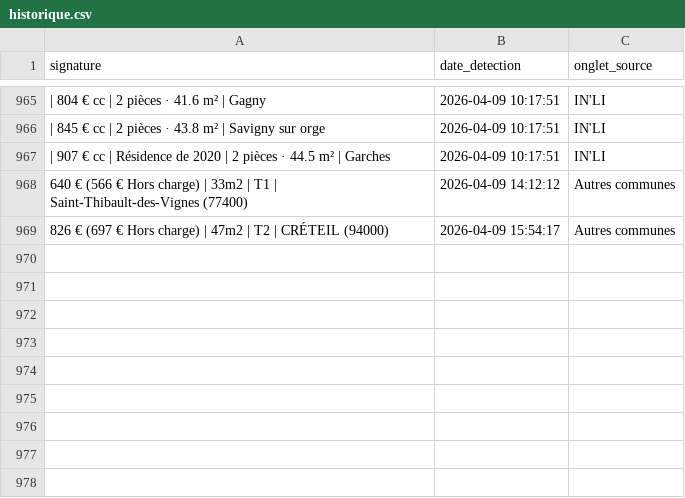
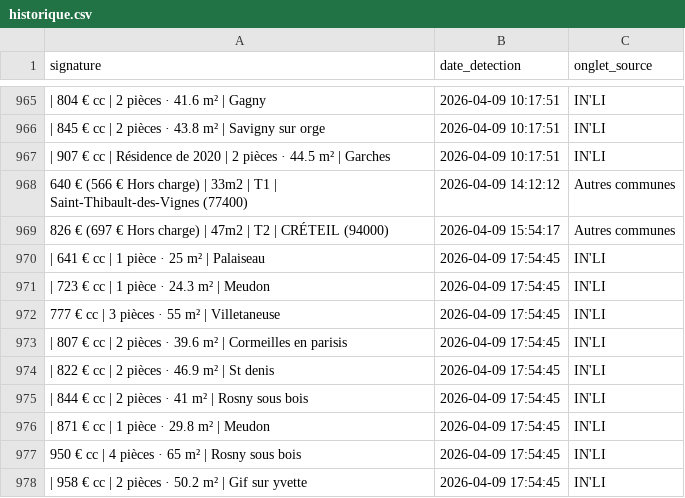
Before and after one commit to Yagalo2004/alin-bot, a CSV file: historique.csv, drawn as a sheet; only a part is shown, gaps mark what is left out; the diff names each change by its address in the sheet, - before the commit and + after, or states it on an @@ line.

Commit message:
Mise à jour des offres vues

```diff
--- a/historique.csv
+++ b/historique.csv
+row 970: | 641 € cc | 1 pièce · 25 m² | Palaiseau | 2026-04-09 17:54:45 | IN'LI
+row 971: | 723 € cc | 1 pièce · 24.3 m² | Meudon | 2026-04-09 17:54:45 | IN'LI
+row 972: 777 € cc | 3 pièces · 55 m² | Villetaneuse | 2026-04-09 17:54:45 | IN'LI
+row 973: | 807 € cc | 2 pièces · 39.6 m² | Cormeilles en parisis | 2026-04-09 17:54:45 | IN'LI
+row 974: | 822 € cc | 2 pièces · 46.9 m² | St denis | 2026-04-09 17:54:45 | IN'LI
+row 975: | 844 € cc | 2 pièces · 41 m² | Rosny sous bois | 2026-04-09 17:54:45 | IN'LI
+row 976: | 871 € cc | 1 pièce · 29.8 m² | Meudon | 2026-04-09 17:54:45 | IN'LI
+row 977: 950 € cc | 4 pièces · 65 m² | Rosny sous bois | 2026-04-09 17:54:45 | IN'LI
+row 978: | 958 € cc | 2 pièces · 50.2 m² | Gif sur yvette | 2026-04-09 17:54:45 | IN'LI
```
